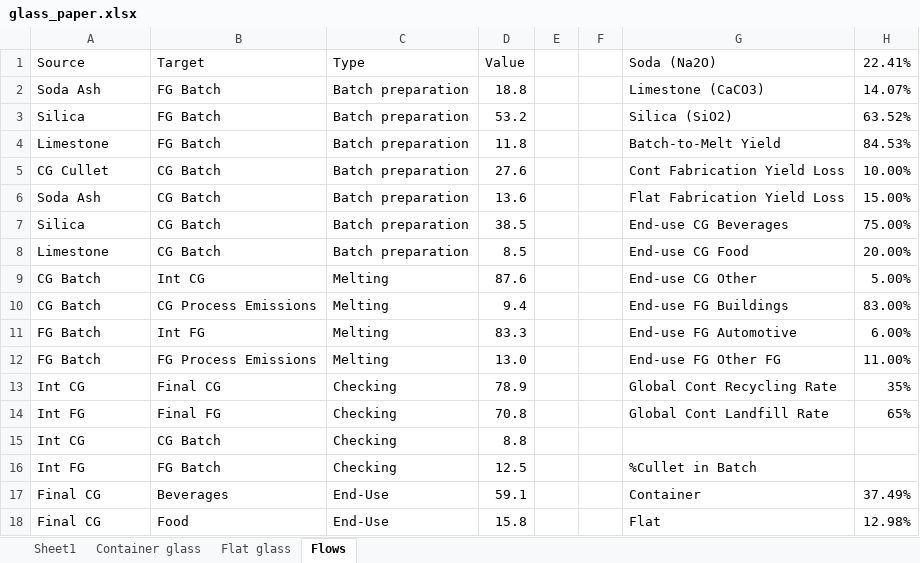
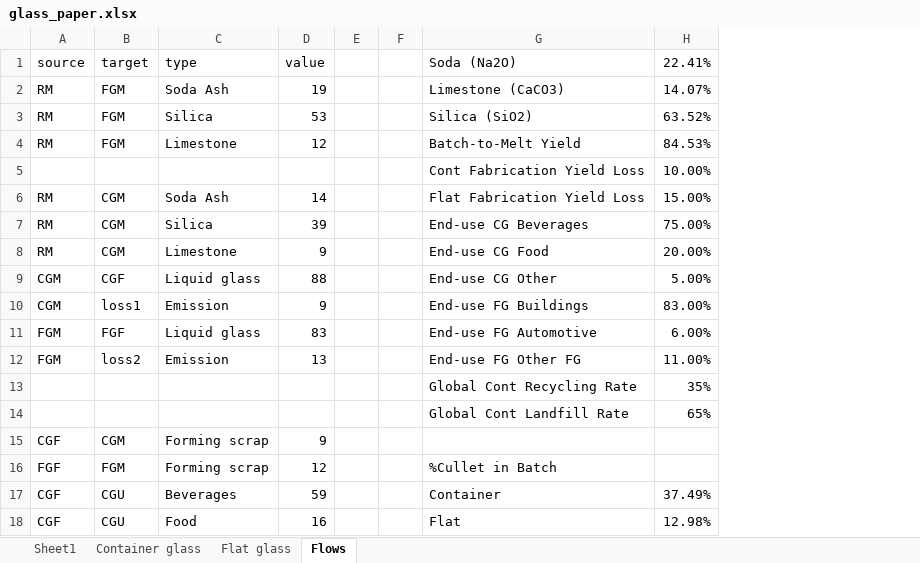
Before and after one commit to jmca3/glass-paper, an Excel workbook: glass_paper.xlsx, sheet Flows, drawn as a sheet; only a part is shown; values as stored, in another font and other column widths than the file's, no borders; removed rows and columns are numbered as before the commit, all else as after; the diff covers the shown part only; the diff names each change by its address in the sheet, - before the commit and + after, or states it on an @@ line.

```diff
--- a/glass_paper.xlsx (sheet Flows)
+++ b/glass_paper.xlsx (sheet Flows)
+column A (source), rows 2-12: RM | RM | RM |  | RM | RM | RM | CGM | CGM | FGM | FGM; rows 17-18: CGF | CGF
+column B (target), rows 2-12: FGM | FGM | FGM |  | CGM | CGM | CGM | CGF | loss1 | FGF | loss2; rows 17-18: CGU | CGU
-column B (Target), rows 2-14: FG Batch | FG Batch | FG Batch | CG Batch | CG Batch | CG Batch | CG Batch | Int CG | CG Process Emissions | Int FG | FG Process Emissions | Final CG | Final FG; rows 17-18: Beverages | Food
-column C (Type), rows 2-14: Batch preparation | Batch preparation | Batch preparation | Batch preparation | Batch preparation | Batch preparation | Batch preparation | Melting | Melting | Melting | Melting | Checking | Checking; rows 17-18: End-Use | End-Use
-C1: Source
+C1: type
-D1: Value
+D1: value
-D2 (value): 18.8
+D2 (value): 19
-D3 (value): 53.2
+D3 (value): 53
-D4 (value): 11.8
+D4 (value): 12
-C5 (type): CG Cullet
+C5 (type): (empty)
-D5 (value): 27.6
+D5 (value): (empty)
-D6 (value): 13.6
+D6 (value): 14
-D7 (value): 38.5
+D7 (value): 39
-D8 (value): 8.5
+D8 (value): 9
-C9 (type): CG Batch
+C9 (type): Liquid glass
-D9 (value): 87.6
+D9 (value): 88
-C10 (type): CG Batch
+C10 (type): Emission
-D10 (value): 9.4
+D10 (value): 9
-C11 (type): FG Batch
+C11 (type): Liquid glass
-D11 (value): 83.3
+D11 (value): 83
-C12 (type): FG Batch
+C12 (type): Emission
-D12 (value): 13.0
+D12 (value): 13
-C13 (type): Int CG
+C13 (type): (empty)
-D13 (value): 78.9
+D13 (value): (empty)
-C14 (type): Int FG
+C14 (type): (empty)
-D14 (value): 70.8
+D14 (value): (empty)
-row 15: Int CG | CG Batch | Checking | 8.8
-row 16: Int FG | FG Batch | Checking | 12.5 |  |  | %Cullet in Batch
+row 15: CGF | CGM | Forming scrap | 9
+row 16: FGF | FGM | Forming scrap | 12 |  |  | %Cullet in Batch
-C17 (type): Final CG
+C17 (type): Beverages
-D17 (value): 59.1
+D17 (value): 59
-C18 (type): Final CG
+C18 (type): Food
-D18 (value): 15.8
+D18 (value): 16
```
Also changed, not shown: 4 added rows, 4 removed rows and 8 edited cells elsewhere in this sheet, 15 other files.
